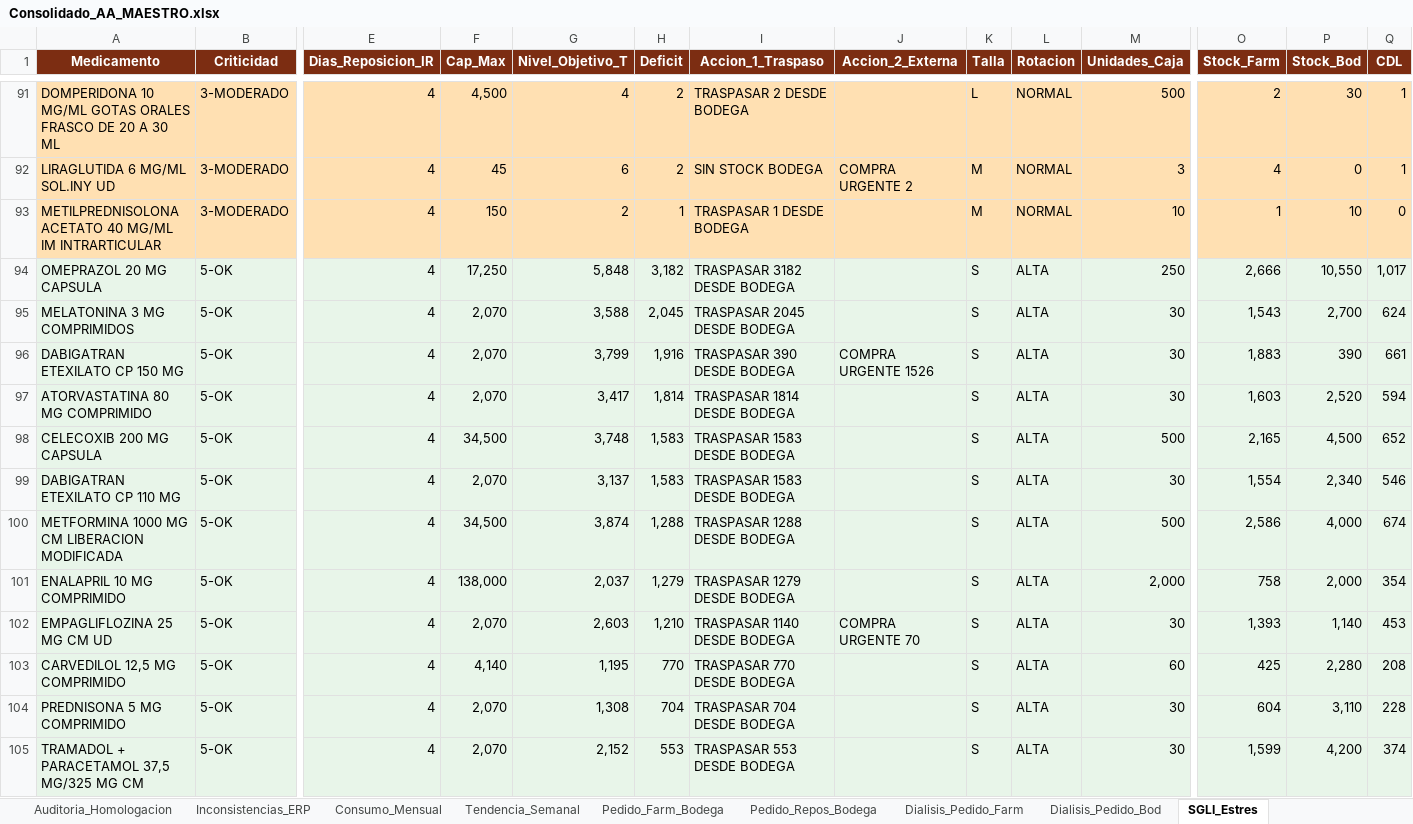
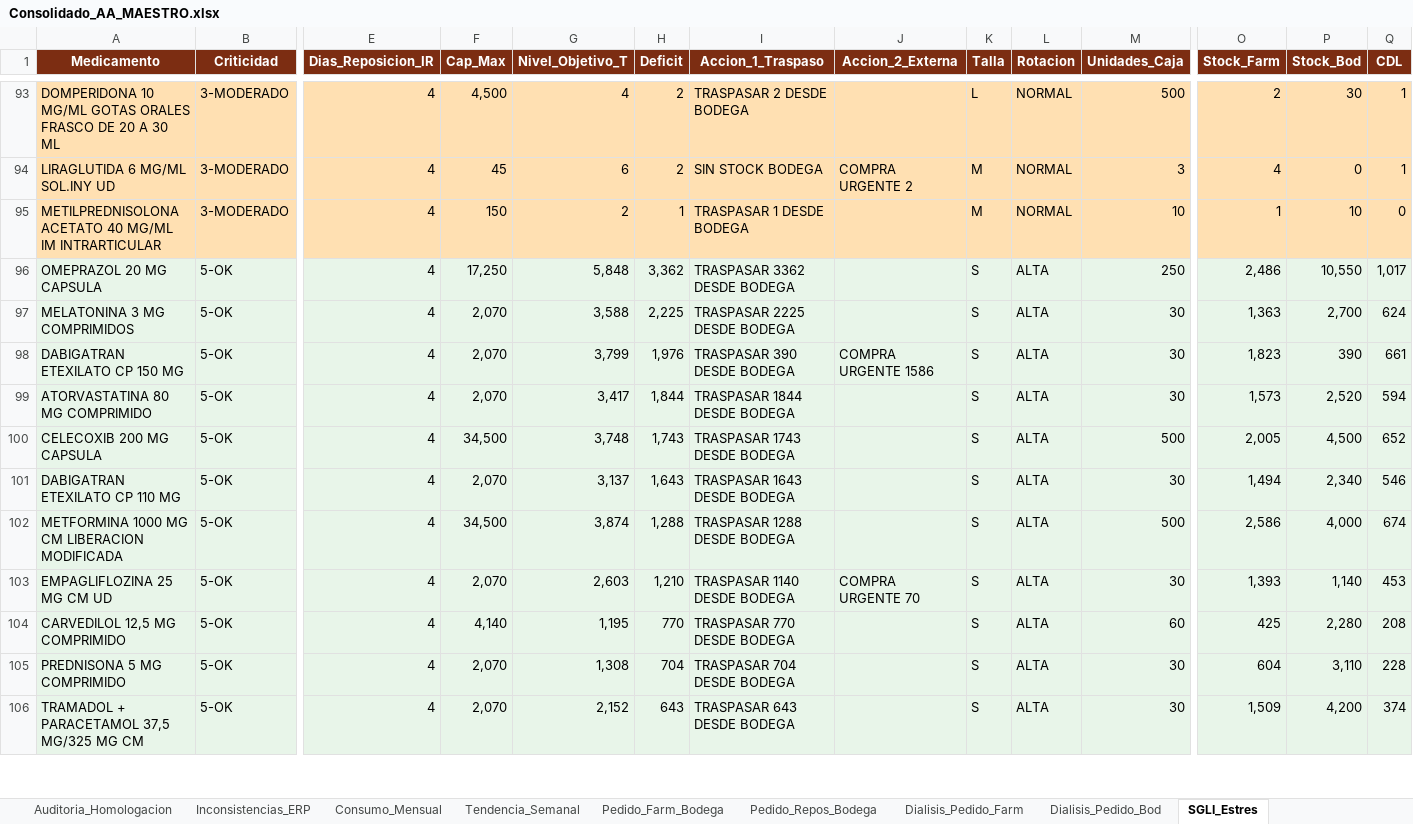
Before and after one commit to danielalfonsocc-rgb/maestro-aa-farmacia, an Excel workbook: Consolidado_AA_MAESTRO.xlsx, sheet SGLI_Estres, drawn as a sheet; only a part is shown, gaps mark what is left out; values as stored, in another font and other column widths than the file's, no borders; removed rows and columns are numbered as before the commit, all else as after; rows hold the shown columns only; the diff covers the shown part only; the diff names each change by its address in the sheet, - before the commit and + after, or states it on an @@ line.

```diff
--- a/Consolidado_AA_MAESTRO.xlsx (sheet SGLI_Estres)
+++ b/Consolidado_AA_MAESTRO.xlsx (sheet SGLI_Estres)
-H96 (Deficit): 3,182
+H96 (Deficit): 3,362
-I96 (Accion_1_Traspaso): TRASPASAR 3182 DESDE BODEGA
+I96 (Accion_1_Traspaso): TRASPASAR 3362 DESDE BODEGA
-O96 (Stock_Farm): 2,666
+O96 (Stock_Farm): 2,486
-H97 (Deficit): 2,045
+H97 (Deficit): 2,225
-I97 (Accion_1_Traspaso): TRASPASAR 2045 DESDE BODEGA
+I97 (Accion_1_Traspaso): TRASPASAR 2225 DESDE BODEGA
-O97 (Stock_Farm): 1,543
+O97 (Stock_Farm): 1,363
-H98 (Deficit): 1,916
+H98 (Deficit): 1,976
-J98 (Accion_2_Externa): COMPRA URGENTE 1526
+J98 (Accion_2_Externa): COMPRA URGENTE 1586
-O98 (Stock_Farm): 1,883
+O98 (Stock_Farm): 1,823
-H99 (Deficit): 1,814
+H99 (Deficit): 1,844
-I99 (Accion_1_Traspaso): TRASPASAR 1814 DESDE BODEGA
+I99 (Accion_1_Traspaso): TRASPASAR 1844 DESDE BODEGA
-O99 (Stock_Farm): 1,603
+O99 (Stock_Farm): 1,573
-H100 (Deficit): 1,583
+H100 (Deficit): 1,743
-I100 (Accion_1_Traspaso): TRASPASAR 1583 DESDE BODEGA
+I100 (Accion_1_Traspaso): TRASPASAR 1743 DESDE BODEGA
-O100 (Stock_Farm): 2,165
+O100 (Stock_Farm): 2,005
-H101 (Deficit): 1,583
+H101 (Deficit): 1,643
-I101 (Accion_1_Traspaso): TRASPASAR 1583 DESDE BODEGA
+I101 (Accion_1_Traspaso): TRASPASAR 1643 DESDE BODEGA
-O101 (Stock_Farm): 1,554
+O101 (Stock_Farm): 1,494
-row 101: ENALAPRIL 10 MG COMPRIMIDO | 5-OK | 4 | 138,000 | 2,037 | 1,279 | TRASPASAR 1279 DESDE BODEGA |  | S | ALTA | 2,000 | 758 | 2,000 | 354
-H106 (Deficit): 553
+H106 (Deficit): 643
-I106 (Accion_1_Traspaso): TRASPASAR 553 DESDE BODEGA
+I106 (Accion_1_Traspaso): TRASPASAR 643 DESDE BODEGA
-O106 (Stock_Farm): 1,599
+O106 (Stock_Farm): 1,509
```
Also changed, not shown: 10 added rows, 9 removed rows and 88 edited cells elsewhere in this sheet, sheet Pedido_Farm_Bodega, sheet Reposicion_5D, sheet Auditoria_Homologacion, sheet Comparacion_Hospital, sheet Stock_AA, sheet Pedido_Repos_Bodega, 9 more sheets, Resumen_Pedidos_AA.xlsx, 1 other file.
